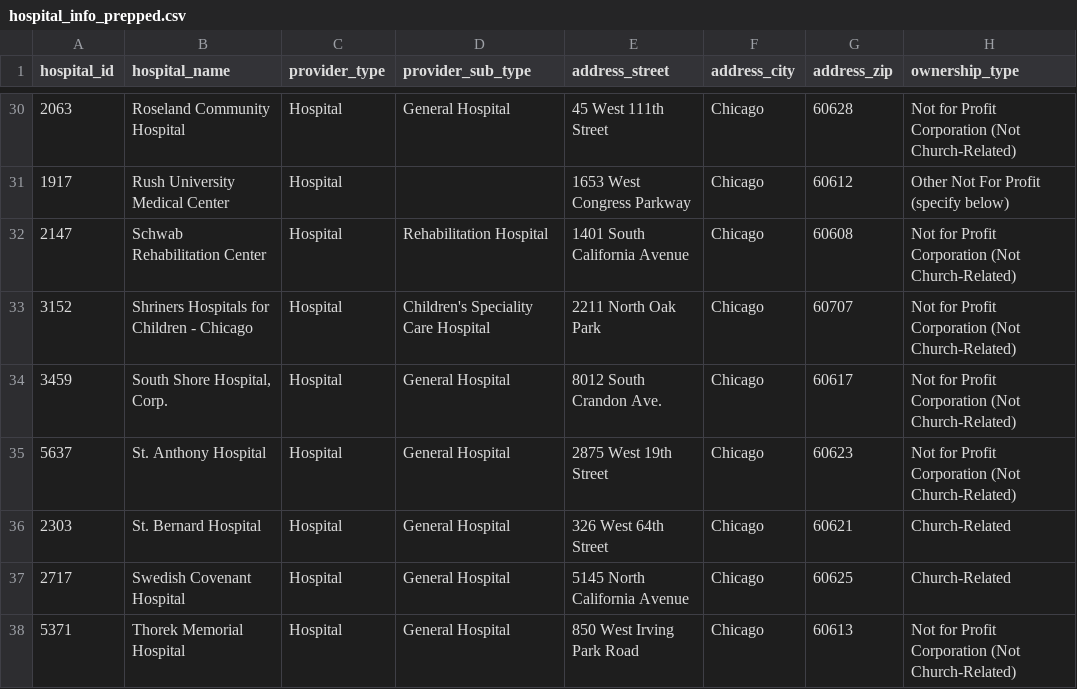
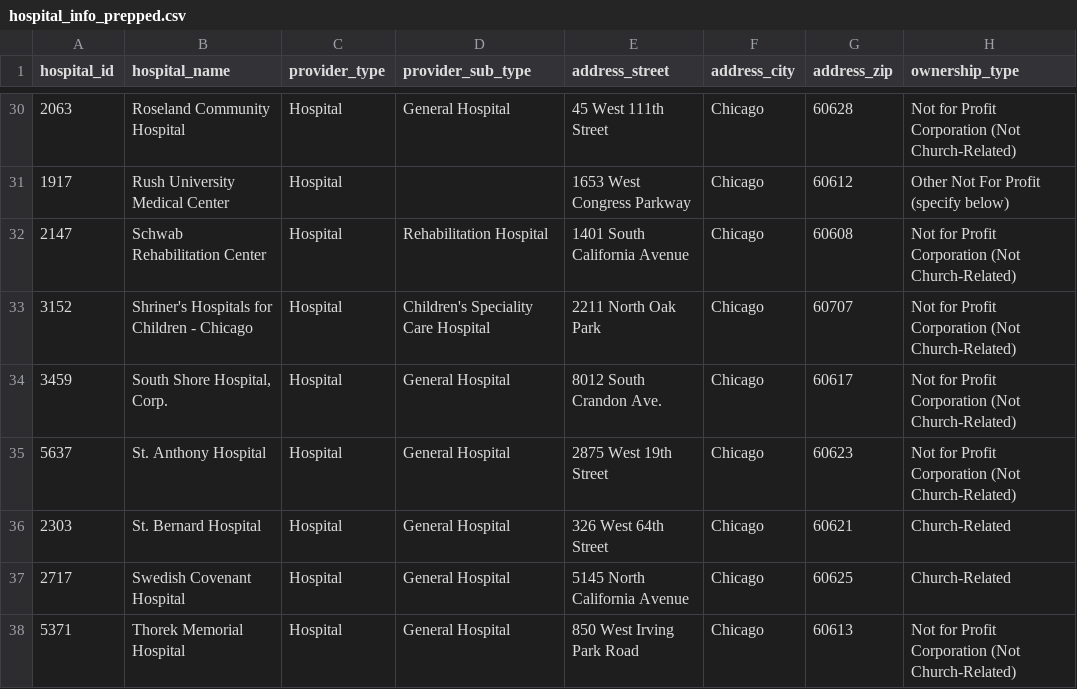
Before and after one commit to smartchicago/chicago-atlas, a CSV file: db/import/hospital_info_prepped.csv, drawn as a sheet; only a part is shown, gaps mark what is left out; the diff names each change by its address in the sheet, - before the commit and + after, or states it on an @@ line.

Commit message:
Add full-city service areas for Lurie, RIC, RML, Shriner's, and Stroger hospitals

```diff
--- a/db/import/hospital_info_prepped.csv
+++ b/db/import/hospital_info_prepped.csv
-B33 (hospital_name): Shriners Hospitals for Children - Chicago
+B33 (hospital_name): Shriner's Hospitals for Children - Chicago
```
Also changed, not shown: 6 other files.
